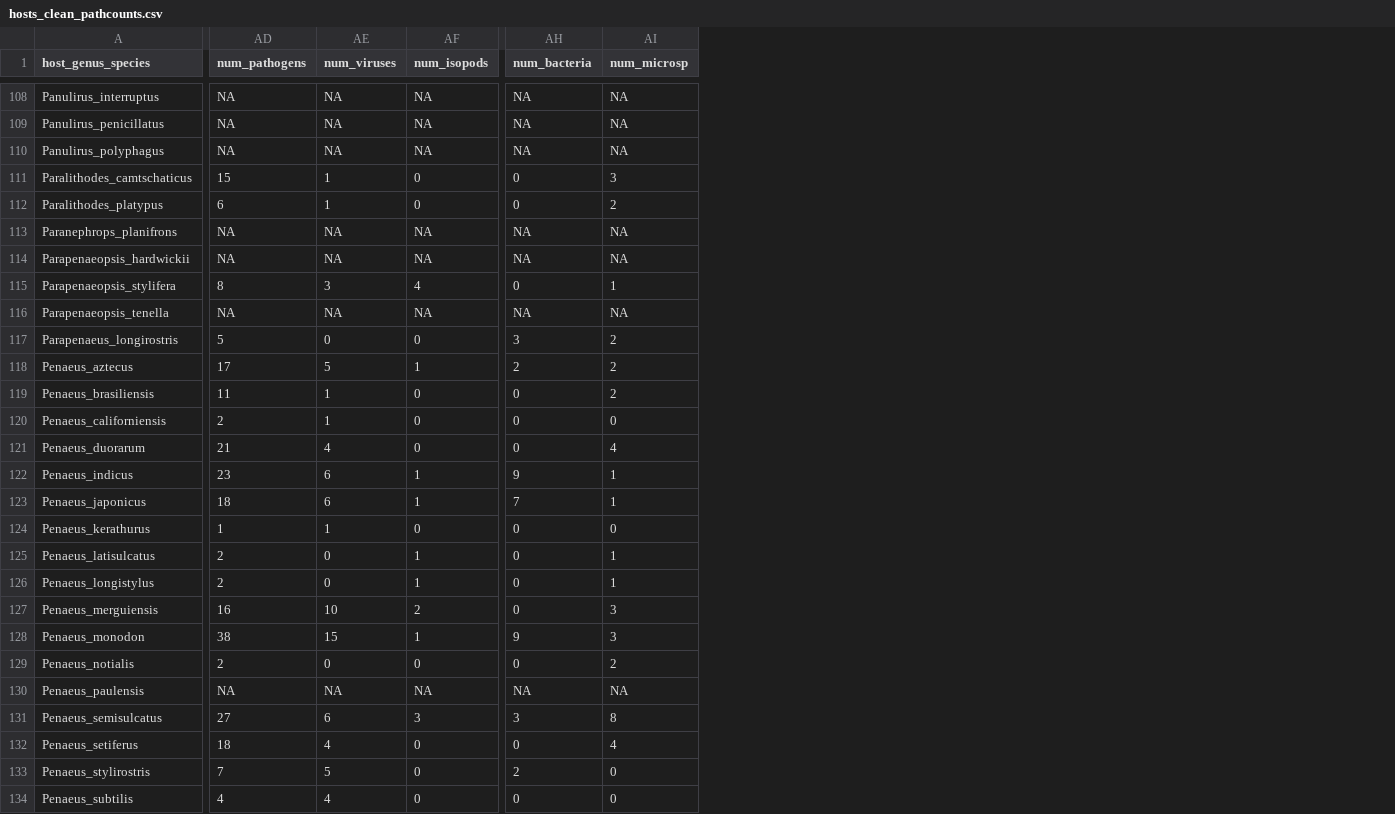
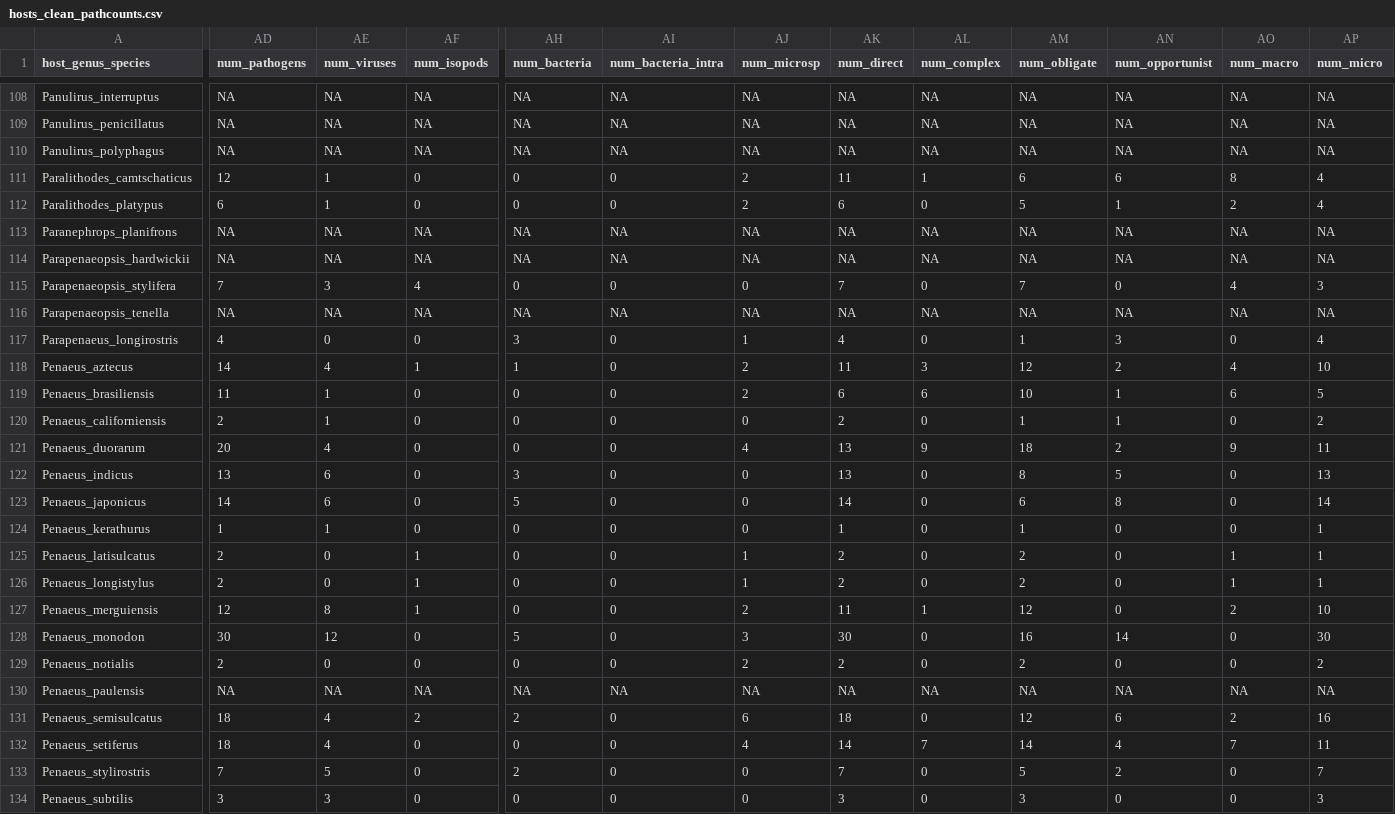
Before and after one commit to duermite/PSR, a CSV file: analyze_data/hosts_clean_pathcounts.csv, drawn as a sheet; only a part is shown, gaps mark what is left out; addresses are those after the commit; the diff covers the shown part only; the diff names each change by its address in the sheet, - before the commit and + after, or states it on an @@ line.

Commit message:
Added other pathogen categories into analyses and counted them by host

```diff
--- a/analyze_data/hosts_clean_pathcounts.csv
+++ b/analyze_data/hosts_clean_pathcounts.csv
+column AI (num_bacteria_intra), rows 108-134: NA | NA | NA | 0 | 0 | NA | NA | 0 | NA | 0 | 0 | 0 | 0 | 0 | 0 | 0 | 0 | 0 | 0 | 0 | 0 | 0 | NA | 0 | 0 | 0 | 0
+column AK (num_direct), rows 108-134: NA | NA | NA | 11 | 6 | NA | NA | 7 | NA | 4 | 11 | 6 | 2 | 13 | 13 | 14 | 1 | 2 | 2 | 11 | 30 | 2 | NA | 18 | 14 | 7 | 3
+column AL (num_complex), rows 108-134: NA | NA | NA | 1 | 0 | NA | NA | 0 | NA | 0 | 3 | 6 | 0 | 9 | 0 | 0 | 0 | 0 | 0 | 1 | 0 | 0 | NA | 0 | 7 | 0 | 0
+column AM (num_obligate), rows 108-134: NA | NA | NA | 6 | 5 | NA | NA | 7 | NA | 1 | 12 | 10 | 1 | 18 | 8 | 6 | 1 | 2 | 2 | 12 | 16 | 2 | NA | 12 | 14 | 5 | 3
+column AN (num_opportunist), rows 108-134: NA | NA | NA | 6 | 1 | NA | NA | 0 | NA | 3 | 2 | 1 | 1 | 2 | 5 | 8 | 0 | 0 | 0 | 0 | 14 | 0 | NA | 6 | 4 | 2 | 0
+column AO (num_macro), rows 108-134: NA | NA | NA | 8 | 2 | NA | NA | 4 | NA | 0 | 4 | 6 | 0 | 9 | 0 | 0 | 0 | 1 | 1 | 2 | 0 | 0 | NA | 2 | 7 | 0 | 0
+column AP (num_micro), rows 108-134: NA | NA | NA | 4 | 4 | NA | NA | 3 | NA | 4 | 10 | 5 | 2 | 11 | 13 | 14 | 1 | 1 | 1 | 10 | 30 | 2 | NA | 16 | 11 | 7 | 3
-AD111 (num_pathogens): 15
+AD111 (num_pathogens): 12
-AJ111 (num_microsp): 3
+AJ111 (num_microsp): 2
-AD115 (num_pathogens): 8
+AD115 (num_pathogens): 7
-AJ115 (num_microsp): 1
+AJ115 (num_microsp): 0
-AD117 (num_pathogens): 5
+AD117 (num_pathogens): 4
-AJ117 (num_microsp): 2
+AJ117 (num_microsp): 1
-AD118 (num_pathogens): 17
+AD118 (num_pathogens): 14
-AE118 (num_viruses): 5
+AE118 (num_viruses): 4
-AH118 (num_bacteria): 2
+AH118 (num_bacteria): 1
-AD121 (num_pathogens): 21
+AD121 (num_pathogens): 20
-AD122 (num_pathogens): 23
+AD122 (num_pathogens): 13
-AF122:AF123 (num_isopods): 1
+AF122:AF123 (num_isopods): 0
-AH122 (num_bacteria): 9
+AH122 (num_bacteria): 3
-AJ122:AJ123 (num_microsp): 1
+AJ122:AJ123 (num_microsp): 0
-AD123 (num_pathogens): 18
+AD123 (num_pathogens): 14
-AH123 (num_bacteria): 7
+AH123 (num_bacteria): 5
-AD127 (num_pathogens): 16
+AD127 (num_pathogens): 12
-AE127 (num_viruses): 10
+AE127 (num_viruses): 8
-AF127 (num_isopods): 2
+AF127 (num_isopods): 1
-AJ127 (num_microsp): 3
+AJ127 (num_microsp): 2
-AD128 (num_pathogens): 38
+AD128 (num_pathogens): 30
-AE128 (num_viruses): 15
+AE128 (num_viruses): 12
-AF128 (num_isopods): 1
+AF128 (num_isopods): 0
-AH128 (num_bacteria): 9
+AH128 (num_bacteria): 5
-AD131 (num_pathogens): 27
+AD131 (num_pathogens): 18
-AE131 (num_viruses): 6
+AE131 (num_viruses): 4
-AF131 (num_isopods): 3
+AF131 (num_isopods): 2
-AH131 (num_bacteria): 3
+AH131 (num_bacteria): 2
-AJ131 (num_microsp): 8
+AJ131 (num_microsp): 6
-AD134 (num_pathogens): 4
+AD134 (num_pathogens): 3
-AE134 (num_viruses): 4
+AE134 (num_viruses): 3
```
Also changed, not shown: 59 edited cells elsewhere in this file, 4 other files.
